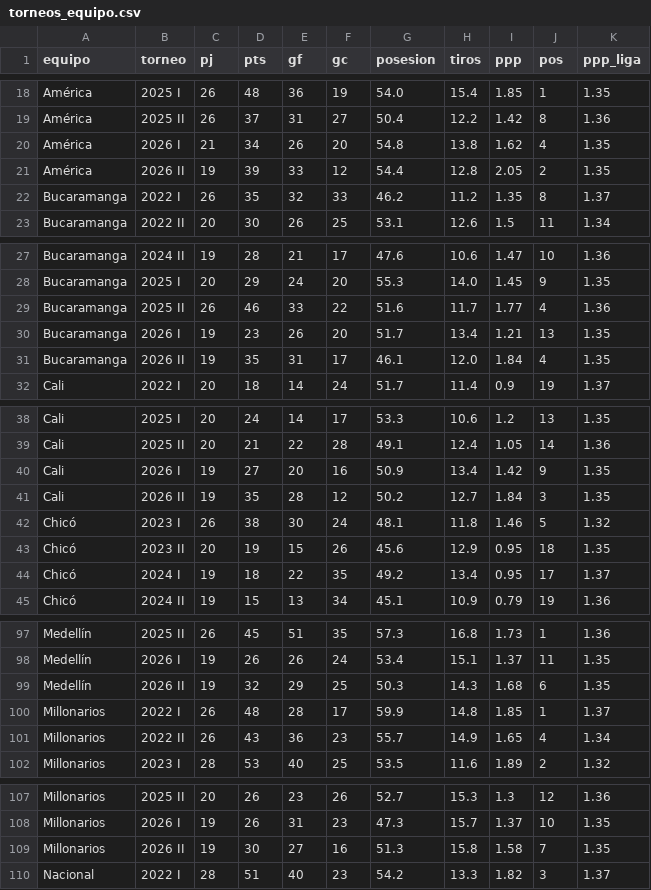
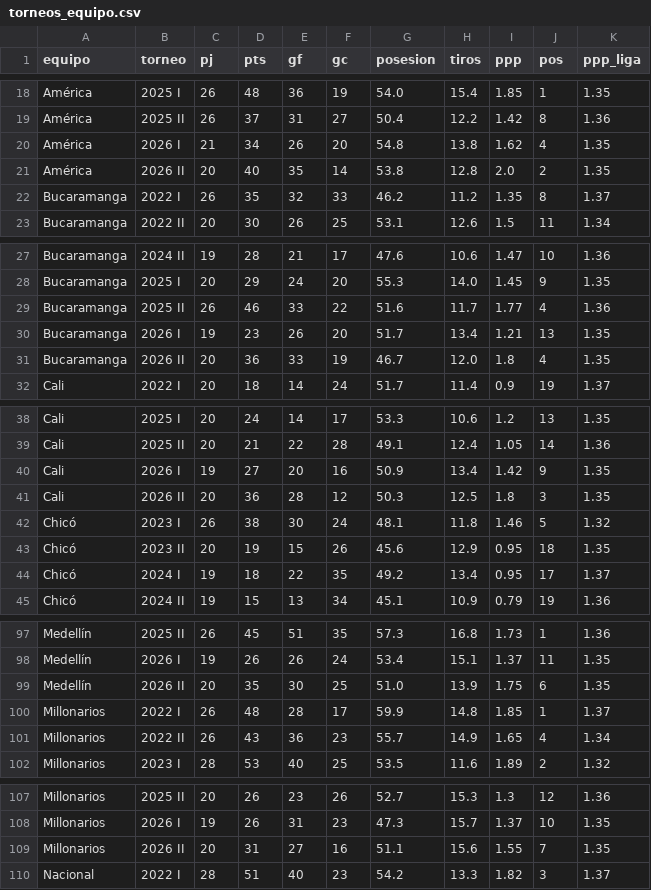
Before and after one commit to diazzz9/futbol-analytics-colombia, a CSV file: dashboard/data/torneos_equipo.csv, drawn as a sheet; only a part is shown, gaps mark what is left out; the diff covers the shown part only.

```diff
--- a/dashboard/data/torneos_equipo.csv
+++ b/dashboard/data/torneos_equipo.csv
@@ -20,3 +20,3 @@ América,2025 II,26,37,31,27,50.4,12.2,1.42,8,1.36
 América,2026 I,21,34,26,20,54.8,13.8,1.62,4,1.35
-América,2026 II,19,39,33,12,54.4,12.8,2.05,2,1.35
+América,2026 II,20,40,35,14,53.8,12.8,2.0,2,1.35
 Bucaramanga,2022 I,26,35,32,33,46.2,11.2,1.35,8,1.37
@@ -30,3 +30,3 @@ Bucaramanga,2025 II,26,46,33,22,51.6,11.7,1.77,4,1.36
 Bucaramanga,2026 I,19,23,26,20,51.7,13.4,1.21,13,1.35
-Bucaramanga,2026 II,19,35,31,17,46.1,12.0,1.84,4,1.35
+Bucaramanga,2026 II,20,36,33,19,46.7,12.0,1.8,4,1.35
 Cali,2022 I,20,18,14,24,51.7,11.4,0.9,19,1.37
@@ -40,3 +40,3 @@ Cali,2025 II,20,21,22,28,49.1,12.4,1.05,14,1.36
 Cali,2026 I,19,27,20,16,50.9,13.4,1.42,9,1.35
-Cali,2026 II,19,35,28,12,50.2,12.7,1.84,3,1.35
+Cali,2026 II,20,36,28,12,50.3,12.5,1.8,3,1.35
 Chicó,2023 I,26,38,30,24,48.1,11.8,1.46,5,1.32
@@ -98,3 +98,3 @@ Medellín,2025 II,26,45,51,35,57.3,16.8,1.73,1,1.36
 Medellín,2026 I,19,26,26,24,53.4,15.1,1.37,11,1.35
-Medellín,2026 II,19,32,29,25,50.3,14.3,1.68,6,1.35
+Medellín,2026 II,20,35,30,25,51.0,13.9,1.75,6,1.35
 Millonarios,2022 I,26,48,28,17,59.9,14.8,1.85,1,1.37
@@ -108,3 +108,3 @@ Millonarios,2025 II,20,26,23,26,52.7,15.3,1.3,12,1.36
 Millonarios,2026 I,19,26,31,23,47.3,15.7,1.37,10,1.35
-Millonarios,2026 II,19,30,27,16,51.3,15.8,1.58,7,1.35
+Millonarios,2026 II,20,31,27,16,51.1,15.6,1.55,7,1.35
 Nacional,2022 I,28,51,40,23,54.2,13.3,1.82,3,1.37
```
Also changed, not shown: 5 edited cells elsewhere in this file, dashboard/data/fuerzas.csv, dashboard/data/resumen.csv, 14 other files.
